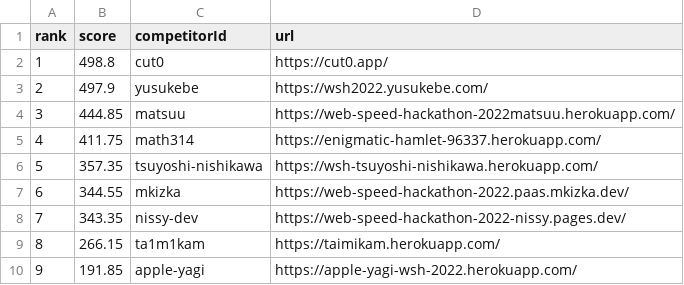
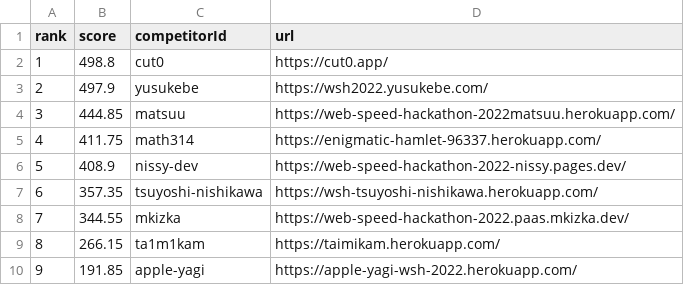
Before and after one commit to CyberAgentHack/web-speed-hackathon-2022-leaderboard, a CSV file: score.csv, drawn as a sheet; only a part is shown; removed rows and columns are numbered as before the commit, all else as after; the diff names each change by its address in the sheet, - before the commit and + after, or states it on an @@ line.

```diff
--- a/score.csv
+++ b/score.csv
+row 6: 5 | 408.9 | nissy-dev | https://web-speed-hackathon-2022-nissy.pages.dev/
@@ column A (rank) renumbered between rows 7 and 8 @@
-row 8: 7 | 343.35 | nissy-dev | https://web-speed-hackathon-2022-nissy.pages.dev/
```
Also changed, not shown: 1 other file.
